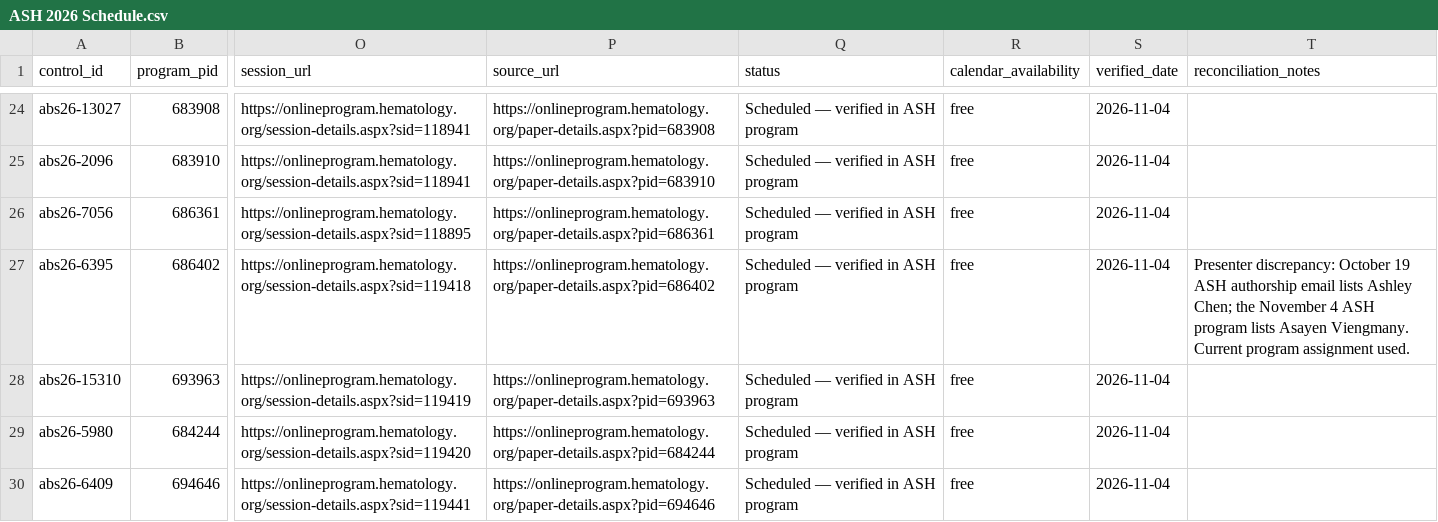
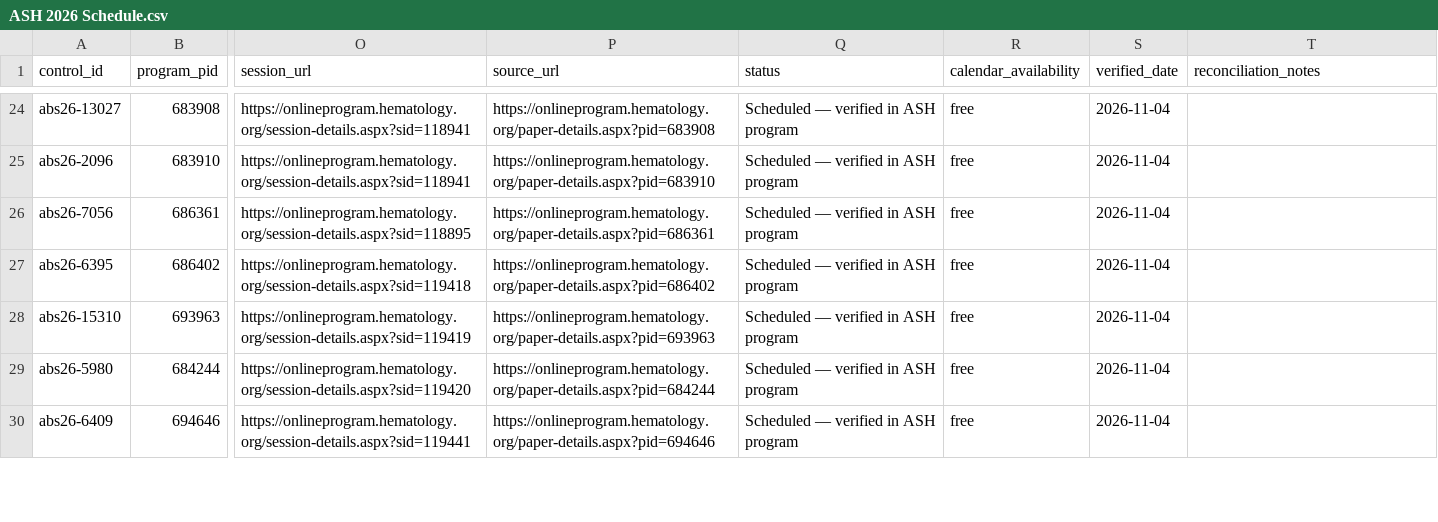
Before and after one commit to aportugu/ash-2026-schedule, a CSV file: ASH 2026 Schedule.csv, drawn as a sheet; only a part is shown, gaps mark what is left out; the diff names each change by its address in the sheet, - before the commit and + after, or states it on an @@ line.

Commit message:
Resolve poster presenter using ASH program assignment

```diff
--- a/ASH 2026 Schedule.csv
+++ b/ASH 2026 Schedule.csv
-T27 (reconciliation_notes): Presenter discrepancy: October 19 ASH authorship email lists Ashley Chen; the November 4 ASH program lists Asayen Viengmany. Current program assignment used.
+T27 (reconciliation_notes): (empty)
```
Also changed, not shown: 2 other files.
